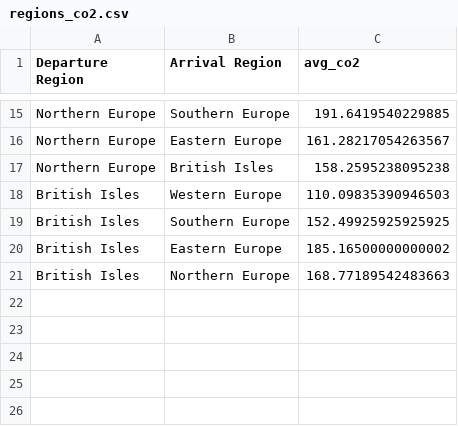
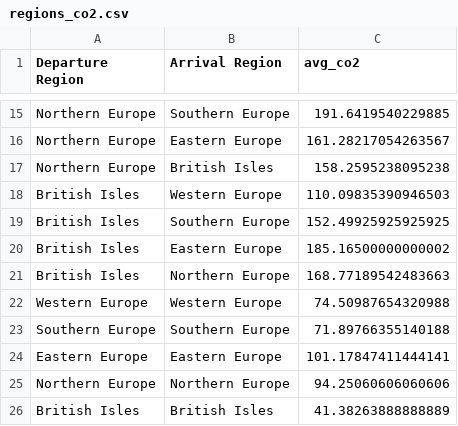
Before and after one commit to com-480-data-visualization/com-480-project-ecoroutes, a CSV file: Milestone 1/data/regions_co2.csv, drawn as a sheet; only a part is shown, gaps mark what is left out; the diff names each change by its address in the sheet, - before the commit and + after, or states it on an @@ line.

Commit message:
[Viz 3] add diagonal data

```diff
--- a/Milestone 1/data/regions_co2.csv
+++ b/Milestone 1/data/regions_co2.csv
+row 22: Western Europe | Western Europe | 74.50987654320988
+row 23: Southern Europe | Southern Europe | 71.89766355140188
+row 24: Eastern Europe | Eastern Europe | 101.17847411444141
+row 25: Northern Europe | Northern Europe | 94.25060606060606
+row 26: British Isles | British Isles | 41.38263888888889
```
Also changed, not shown: website/ecoroutes/src/assets/regions_co2.csv.
